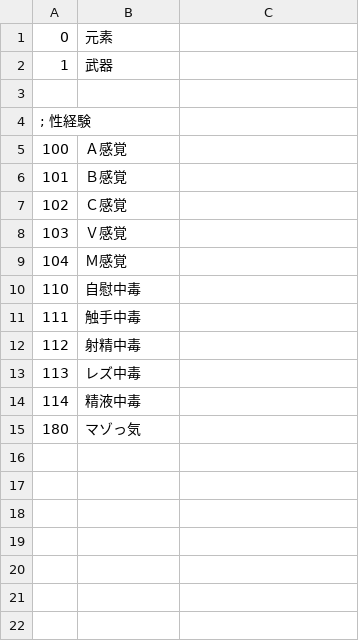
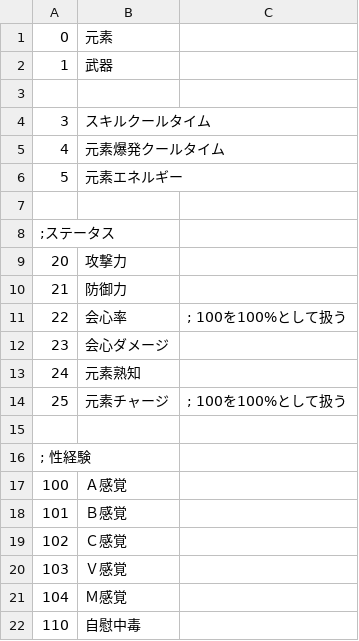
Before and after one commit to kokokomi/eragnsn, a CSV file: csv/abl.csv, drawn as a sheet; only a part is shown; the shorter side is filled out with more unchanged rows.

```diff
--- a/csv/abl.csv
+++ b/csv/abl.csv
@@ -3,2 +3,14 @@
 
+3,スキルクールタイム
+4,元素爆発クールタイム
+5,元素エネルギー
+
+;ステータス
+20,攻撃力
+21,防御力
+22,会心率, ; 100を100%として扱う
+23,会心ダメージ
+24,元素熟知
+25,元素チャージ, ; 100を100%として扱う
+
 ; 性経験
```
Also changed, not shown: csv/Chara1.csv, csv/cflag.csv, 2 other files.
